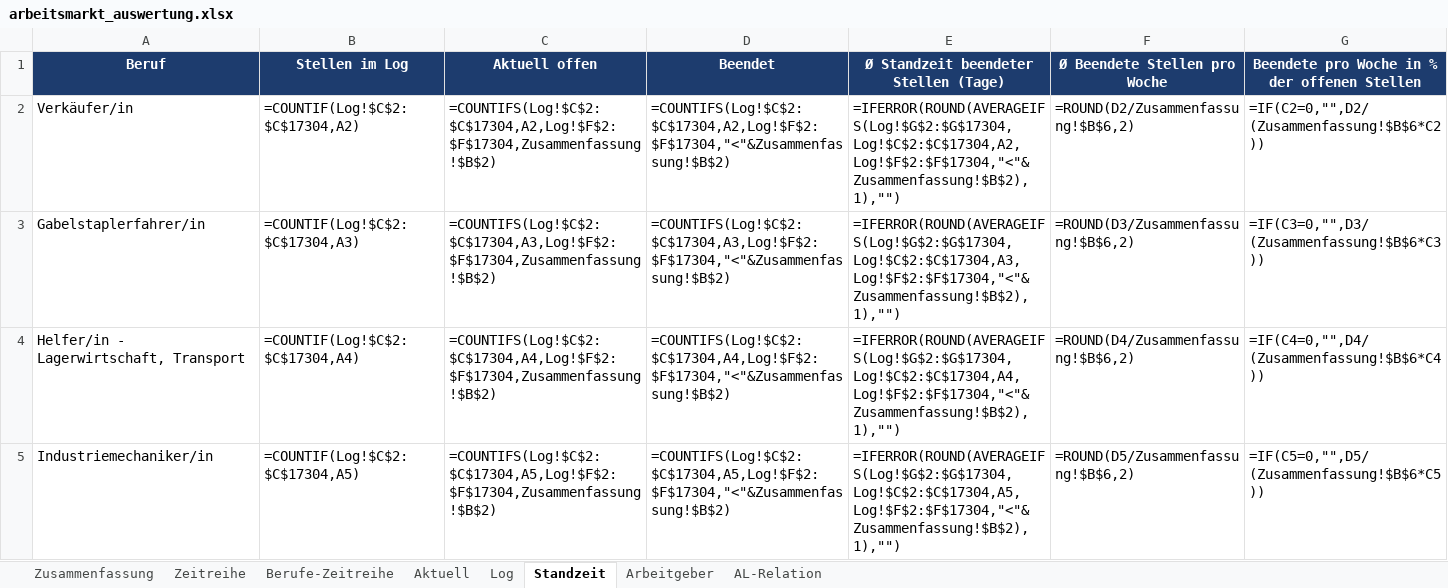
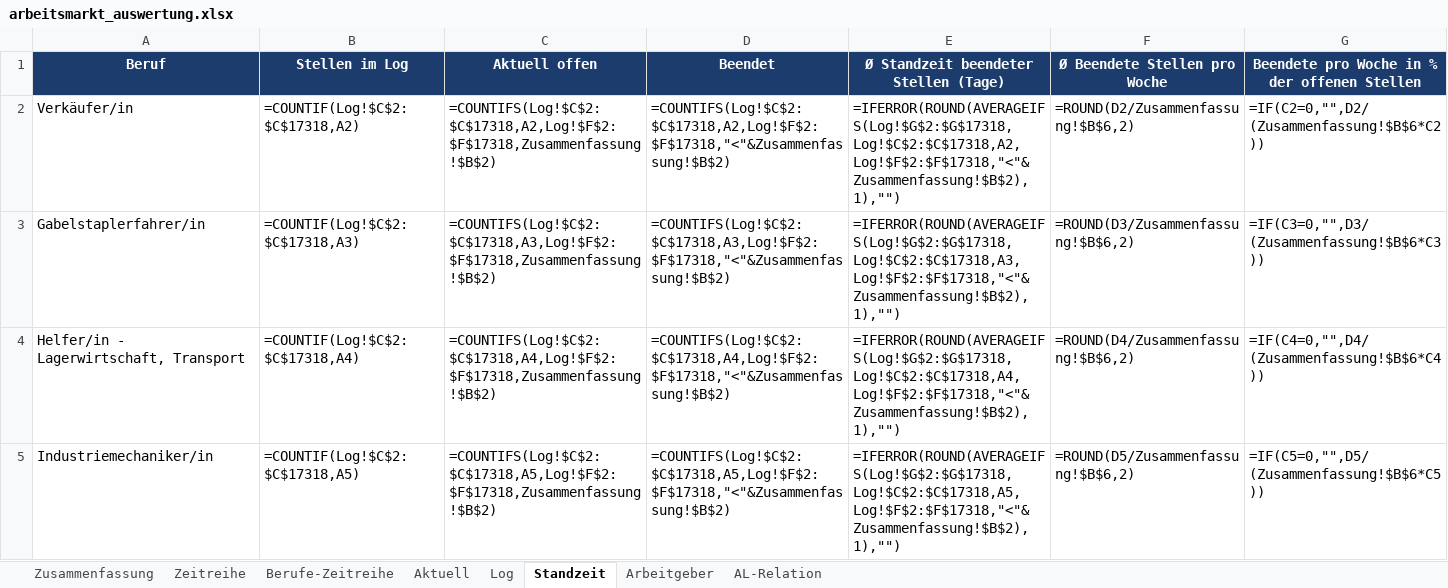
Before and after one commit to Penetrationpasi-hub/Jobs, an Excel workbook: arbeitsmarkt_auswertung.xlsx, sheet Standzeit, drawn as a sheet; only a part is shown; values as stored, in another font and other column widths than the file's, no borders; formulas without a stored value are shown as written; the diff covers the shown part only; the diff names each change by its address in the sheet, - before the commit and + after, or states it on an @@ line.

```diff
--- a/arbeitsmarkt_auswertung.xlsx (sheet Standzeit)
+++ b/arbeitsmarkt_auswertung.xlsx (sheet Standzeit)
-B2 (Stellen im Log): =COUNTIF(Log!$C$2:$C$17304,A2)
+B2 (Stellen im Log): =COUNTIF(Log!$C$2:$C$17318,A2)
-C2 (Aktuell offen): =COUNTIFS(Log!$C$2:$C$17304,A2,Log!$F$2:$F$17304,Zusammenfassung!$B$2)
+C2 (Aktuell offen): =COUNTIFS(Log!$C$2:$C$17318,A2,Log!$F$2:$F$17318,Zusammenfassung!$B$2)
-D2 (Beendet): =COUNTIFS(Log!$C$2:$C$17304,A2,Log!$F$2:$F$17304,"<"&Zusammenfassung!$B$2)
+D2 (Beendet): =COUNTIFS(Log!$C$2:$C$17318,A2,Log!$F$2:$F$17318,"<"&Zusammenfassung!$B$2)
-E2: =IFERROR(ROUND(AVERAGEIFS(Log!$G$2:$G$17304,Log!$C$2:$C$17304,A2,Log!$F$2:$F$17304,"<"&Zusammenfassung!$B$2),1),"")
+E2: =IFERROR(ROUND(AVERAGEIFS(Log!$G$2:$G$17318,Log!$C$2:$C$17318,A2,Log!$F$2:$F$17318,"<"&Zusammenfassung!$B$2),1),"")
-B3 (Stellen im Log): =COUNTIF(Log!$C$2:$C$17304,A3)
+B3 (Stellen im Log): =COUNTIF(Log!$C$2:$C$17318,A3)
-C3 (Aktuell offen): =COUNTIFS(Log!$C$2:$C$17304,A3,Log!$F$2:$F$17304,Zusammenfassung!$B$2)
+C3 (Aktuell offen): =COUNTIFS(Log!$C$2:$C$17318,A3,Log!$F$2:$F$17318,Zusammenfassung!$B$2)
-D3 (Beendet): =COUNTIFS(Log!$C$2:$C$17304,A3,Log!$F$2:$F$17304,"<"&Zusammenfassung!$B$2)
+D3 (Beendet): =COUNTIFS(Log!$C$2:$C$17318,A3,Log!$F$2:$F$17318,"<"&Zusammenfassung!$B$2)
-E3: =IFERROR(ROUND(AVERAGEIFS(Log!$G$2:$G$17304,Log!$C$2:$C$17304,A3,Log!$F$2:$F$17304,"<"&Zusammenfassung!$B$2),1),"")
+E3: =IFERROR(ROUND(AVERAGEIFS(Log!$G$2:$G$17318,Log!$C$2:$C$17318,A3,Log!$F$2:$F$17318,"<"&Zusammenfassung!$B$2),1),"")
-B4 (Stellen im Log): =COUNTIF(Log!$C$2:$C$17304,A4)
+B4 (Stellen im Log): =COUNTIF(Log!$C$2:$C$17318,A4)
-C4 (Aktuell offen): =COUNTIFS(Log!$C$2:$C$17304,A4,Log!$F$2:$F$17304,Zusammenfassung!$B$2)
+C4 (Aktuell offen): =COUNTIFS(Log!$C$2:$C$17318,A4,Log!$F$2:$F$17318,Zusammenfassung!$B$2)
-D4 (Beendet): =COUNTIFS(Log!$C$2:$C$17304,A4,Log!$F$2:$F$17304,"<"&Zusammenfassung!$B$2)
+D4 (Beendet): =COUNTIFS(Log!$C$2:$C$17318,A4,Log!$F$2:$F$17318,"<"&Zusammenfassung!$B$2)
-E4: =IFERROR(ROUND(AVERAGEIFS(Log!$G$2:$G$17304,Log!$C$2:$C$17304,A4,Log!$F$2:$F$17304,"<"&Zusammenfassung!$B$2),1),"")
+E4: =IFERROR(ROUND(AVERAGEIFS(Log!$G$2:$G$17318,Log!$C$2:$C$17318,A4,Log!$F$2:$F$17318,"<"&Zusammenfassung!$B$2),1),"")
-B5 (Stellen im Log): =COUNTIF(Log!$C$2:$C$17304,A5)
+B5 (Stellen im Log): =COUNTIF(Log!$C$2:$C$17318,A5)
-C5 (Aktuell offen): =COUNTIFS(Log!$C$2:$C$17304,A5,Log!$F$2:$F$17304,Zusammenfassung!$B$2)
+C5 (Aktuell offen): =COUNTIFS(Log!$C$2:$C$17318,A5,Log!$F$2:$F$17318,Zusammenfassung!$B$2)
-D5 (Beendet): =COUNTIFS(Log!$C$2:$C$17304,A5,Log!$F$2:$F$17304,"<"&Zusammenfassung!$B$2)
+D5 (Beendet): =COUNTIFS(Log!$C$2:$C$17318,A5,Log!$F$2:$F$17318,"<"&Zusammenfassung!$B$2)
-E5: =IFERROR(ROUND(AVERAGEIFS(Log!$G$2:$G$17304,Log!$C$2:$C$17304,A5,Log!$F$2:$F$17304,"<"&Zusammenfassung!$B$2),1),"")
+E5: =IFERROR(ROUND(AVERAGEIFS(Log!$G$2:$G$17318,Log!$C$2:$C$17318,A5,Log!$F$2:$F$17318,"<"&Zusammenfassung!$B$2),1),"")
```
Also changed, not shown: 104 edited cells elsewhere in this sheet, sheet Log, sheet Aktuell, sheet Arbeitgeber, sheet AL-Relation, sheet Berufe-Zeitreihe, sheet Zeitreihe, 1 more sheet, charts or pictures, 3 other files.
